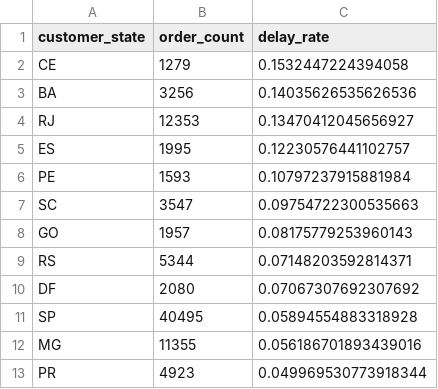
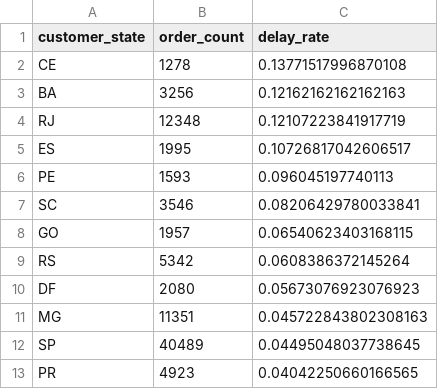
Before and after one commit to 4QAQ4/olist-delivery-risk, a CSV file: reports/state_delay_summary.csv, drawn as a sheet.

```diff
--- a/reports/state_delay_summary.csv
+++ b/reports/state_delay_summary.csv
@@ -1,13 +1,13 @@
 customer_state,order_count,delay_rate
-CE,1279,0.1532447224394058
-BA,3256,0.14035626535626536
-RJ,12353,0.13470412045656927
-ES,1995,0.12230576441102757
-PE,1593,0.10797237915881984
-SC,3547,0.09754722300535663
-GO,1957,0.08175779253960143
-RS,5344,0.07148203592814371
-DF,2080,0.07067307692307692
-SP,40495,0.05894554883318928
-MG,11355,0.056186701893439016
-PR,4923,0.049969530773918344
+CE,1278,0.13771517996870108
+BA,3256,0.12162162162162163
+RJ,12348,0.12107223841917719
+ES,1995,0.10726817042606517
+PE,1593,0.096045197740113
+SC,3546,0.08206429780033841
+GO,1957,0.06540623403168115
+RS,5342,0.0608386372145264
+DF,2080,0.05673076923076923
+MG,11351,0.045722843802308163
+SP,40489,0.04495048037738645
+PR,4923,0.04042250660166565
```
Also changed, not shown: reports/amount_delay_summary.csv.
